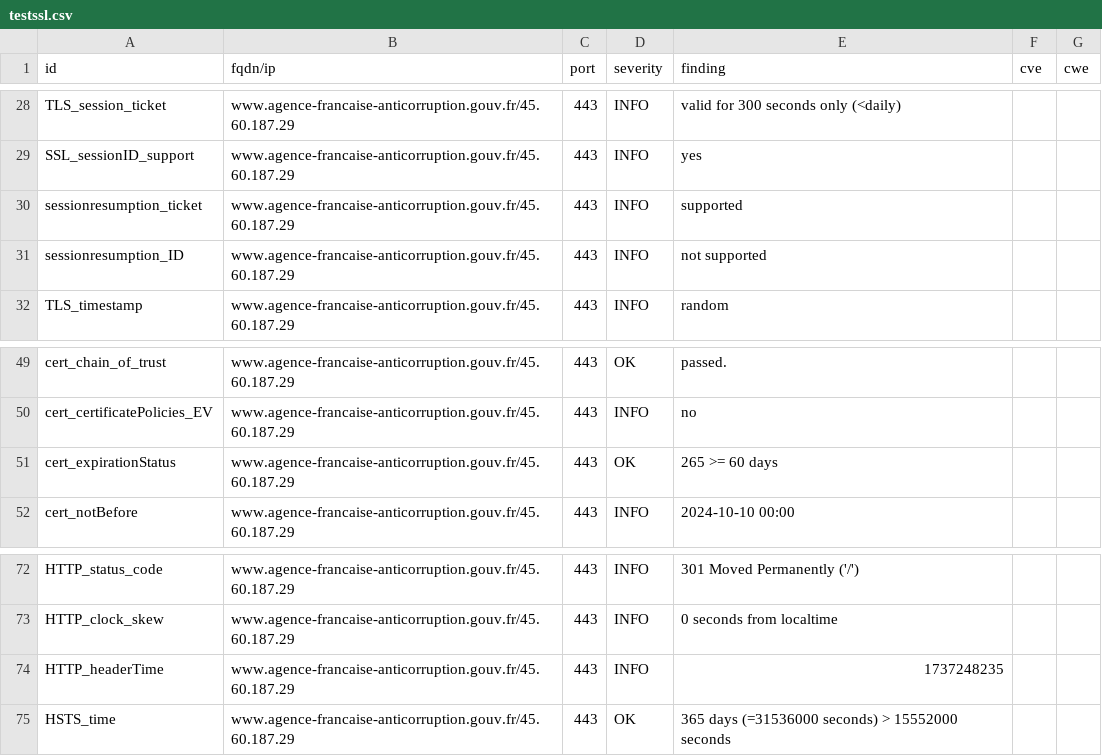
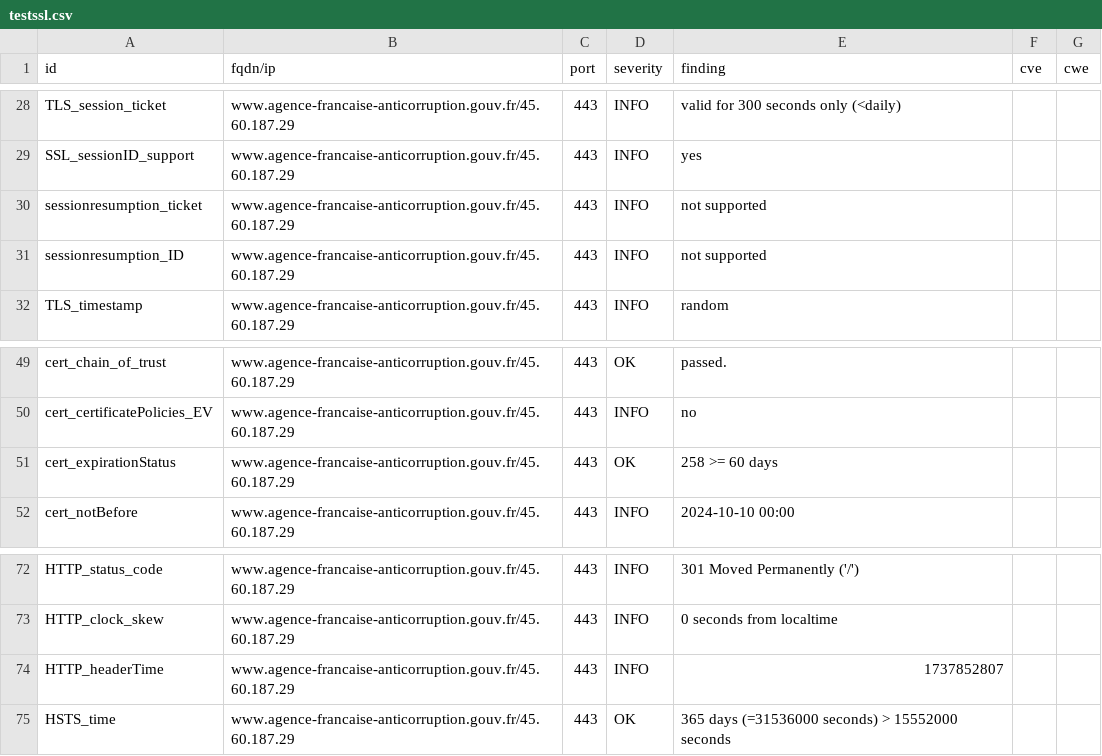
Before and after one commit to SIRCOM-BATN/dashlord, a CSV file: results/aHR0cHM6Ly93d3cuYWdlbmNlLWZyYW5jYWlzZS1hbnRpY29ycnVwdGlvbi5nb3V2LmZy/testssl.csv, drawn as a sheet; only a part is shown, gaps mark what is left out.

```diff
--- a/results/aHR0cHM6Ly93d3cuYWdlbmNlLWZyYW5jYWlzZS1hbnRpY29ycnVwdGlvbi5nb3V2LmZy/testssl.csv
+++ b/results/aHR0cHM6Ly93d3cuYWdlbmNlLWZyYW5jYWlzZS1hbnRpY29ycnVwdGlvbi5nb3V2LmZy/testssl.csv
@@ -29,3 +29,3 @@
 "SSL_sessionID_support","www.agence-francaise-anticorruption.gouv.fr/45.60.187.29","443","INFO","yes","",""
-"sessionresumption_ticket","www.agence-francaise-anticorruption.gouv.fr/45.60.187.29","443","INFO","supported","",""
+"sessionresumption_ticket","www.agence-francaise-anticorruption.gouv.fr/45.60.187.29","443","INFO","not supported","",""
 "sessionresumption_ID","www.agence-francaise-anticorruption.gouv.fr/45.60.187.29","443","INFO","not supported","",""
@@ -50,3 +50,3 @@
 "cert_certificatePolicies_EV","www.agence-francaise-anticorruption.gouv.fr/45.60.187.29","443","INFO","no","",""
-"cert_expirationStatus","www.agence-francaise-anticorruption.gouv.fr/45.60.187.29","443","OK","265 >= 60 days","",""
+"cert_expirationStatus","www.agence-francaise-anticorruption.gouv.fr/45.60.187.29","443","OK","258 >= 60 days","",""
 "cert_notBefore","www.agence-francaise-anticorruption.gouv.fr/45.60.187.29","443","INFO","2024-10-10 00:00","",""
@@ -73,3 +73,3 @@
 "HTTP_clock_skew","www.agence-francaise-anticorruption.gouv.fr/45.60.187.29","443","INFO","0 seconds from localtime","",""
-"HTTP_headerTime","www.agence-francaise-anticorruption.gouv.fr/45.60.187.29","443","INFO","1737248235","",""
+"HTTP_headerTime","www.agence-francaise-anticorruption.gouv.fr/45.60.187.29","443","INFO","1737852807","",""
 "HSTS_time","www.agence-francaise-anticorruption.gouv.fr/45.60.187.29","443","OK","365 days (=31536000 seconds) > 15552000 seconds","",""
```
Also changed, not shown: 9 other files.
